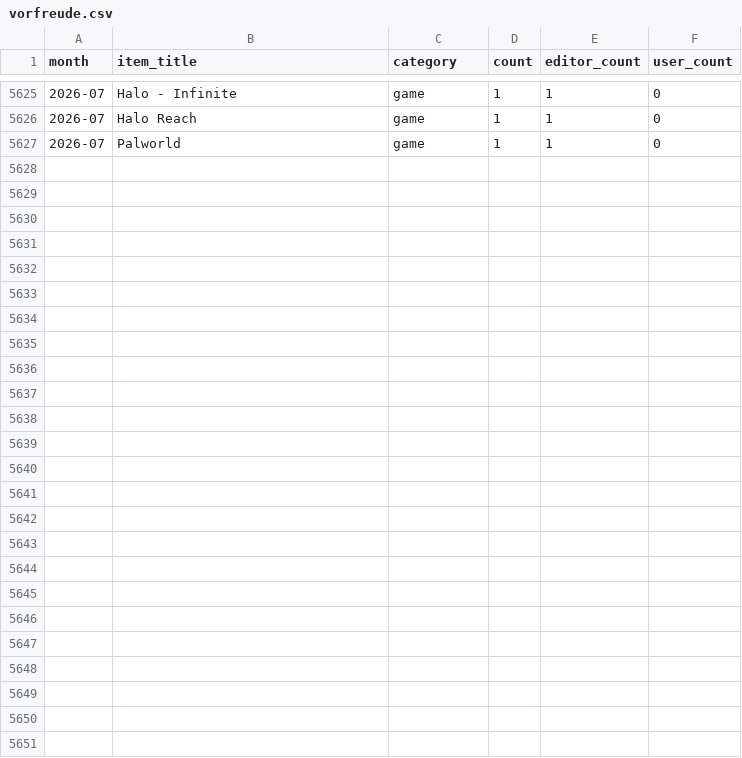
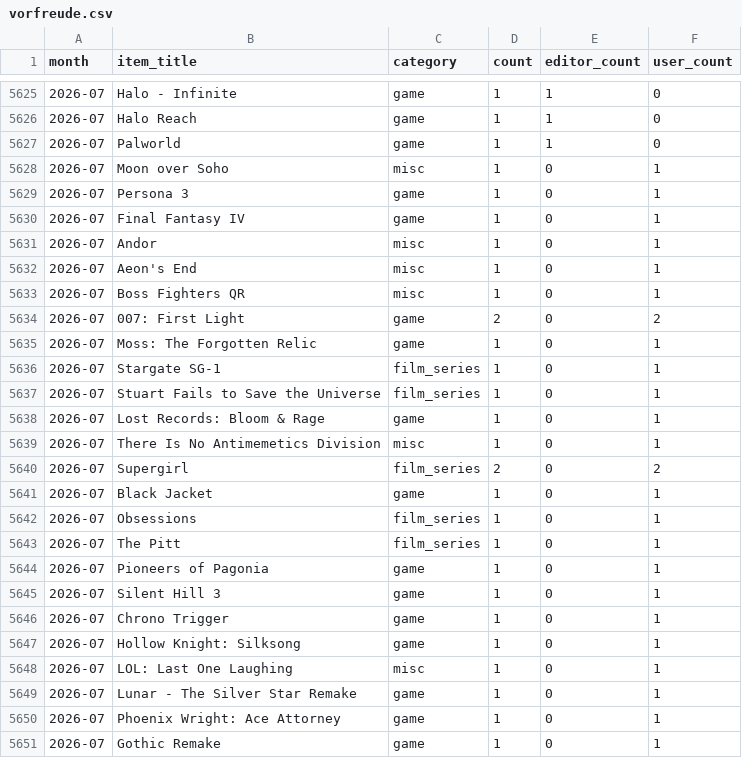
Before and after one commit to AlainBla/gg-stats, a CSV file: data/vorfreude.csv, drawn as a sheet; only a part is shown, gaps mark what is left out; the diff covers the shown part only.

```diff
--- a/data/vorfreude.csv
+++ b/data/vorfreude.csv
@@ -5627 +5627,25 @@ month,item_title,category,count,editor_count,user_count
 2026-07,Palworld,game,1,1,0
+2026-07,Moon over Soho,misc,1,0,1
+2026-07,Persona 3,game,1,0,1
+2026-07,Final Fantasy IV,game,1,0,1
+2026-07,Andor,misc,1,0,1
+2026-07,Aeon's End,misc,1,0,1
+2026-07,Boss Fighters QR,misc,1,0,1
+2026-07,007: First Light,game,2,0,2
+2026-07,Moss: The Forgotten Relic,game,1,0,1
+2026-07,Stargate SG-1,film_series,1,0,1
+2026-07,Stuart Fails to Save the Universe,film_series,1,0,1
+2026-07,Lost Records: Bloom & Rage,game,1,0,1
+2026-07,There Is No Antimemetics Division,misc,1,0,1
+2026-07,Supergirl,film_series,2,0,2
+2026-07,Black Jacket,game,1,0,1
+2026-07,Obsessions,film_series,1,0,1
+2026-07,The Pitt,film_series,1,0,1
+2026-07,Pioneers of Pagonia,game,1,0,1
+2026-07,Silent Hill 3,game,1,0,1
+2026-07,Chrono Trigger,game,1,0,1
+2026-07,Hollow Knight: Silksong,game,1,0,1
+2026-07,LOL: Last One Laughing,misc,1,0,1
+2026-07,Lunar - The Silver Star Remake,game,1,0,1
+2026-07,Phoenix Wright: Ace Attorney,game,1,0,1
+2026-07,Gothic Remake,game,1,0,1
```
Also changed, not shown: 18 edited cells elsewhere in this file, 1 other file.
